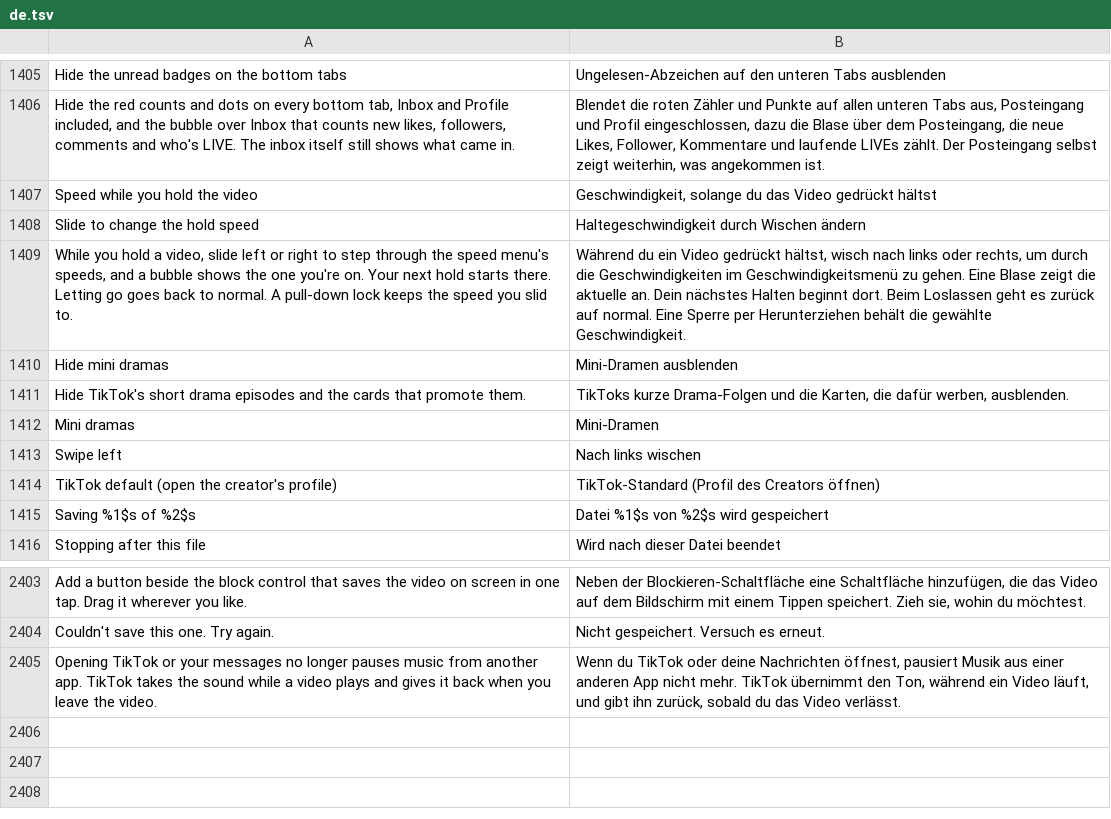
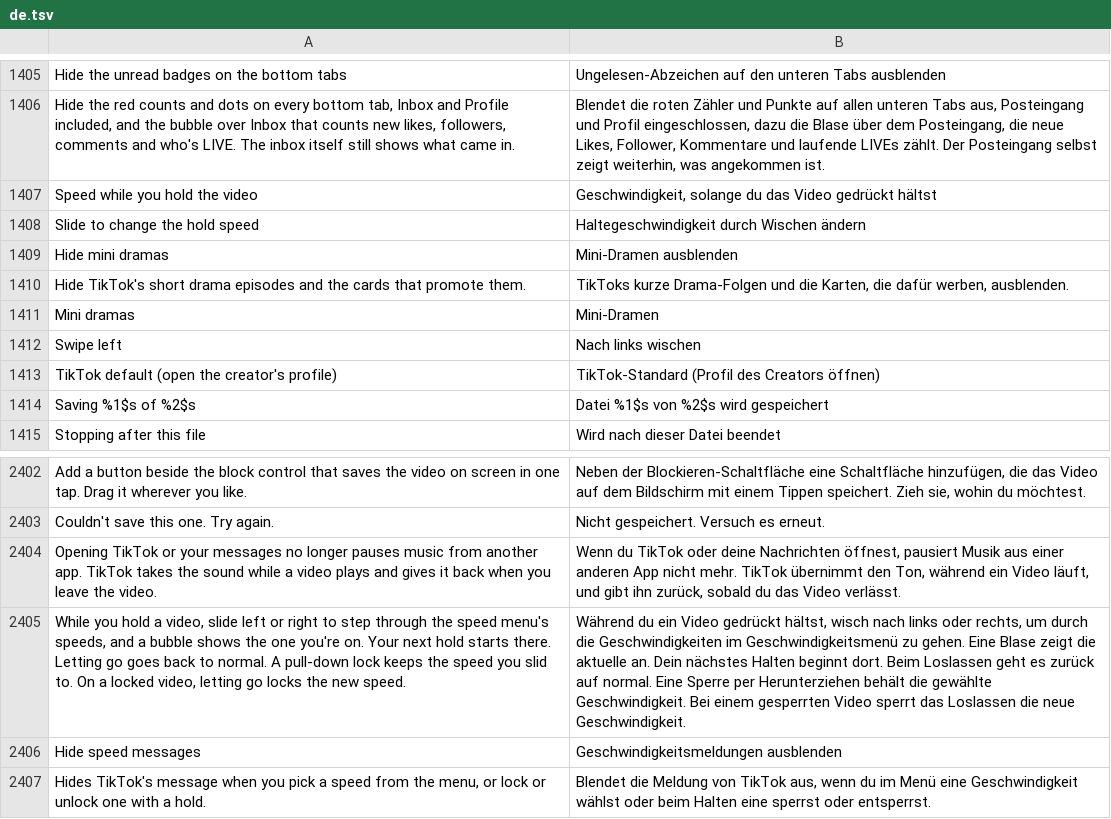
Before and after one commit to SysAdminDoc/HushFeed, a TSV file: extensions/tiktok/src/main/l10n/de.tsv, drawn as a sheet; only a part is shown, gaps mark what is left out; removed rows and columns are numbered as before the commit, all else as after; the diff names each change by its address in the sheet, - before the commit and + after, or states it on an @@ line.

```diff
--- a/extensions/tiktok/src/main/l10n/de.tsv
+++ b/extensions/tiktok/src/main/l10n/de.tsv
-row 1409: While you hold a video, slide left or right to step through the speed menu's speeds, and a bubble shows the one you're on. Your next hold starts there. Letting go goes back to normal. A pull-down lock keeps the speed you slid to. | Während du ein Video gedrückt hältst, wisch nach links oder rechts, um durch die Geschwindigkeiten im Geschwindigkeitsmenü zu gehen. Eine Blase zeigt die aktuelle an. Dein nächstes Halten beginnt dort. Beim Loslassen geht es zurück auf normal. Eine Sperre per Herunterziehen behält die gewählte Geschwindigkeit.
+row 2405: While you hold a video, slide left or right to step through the speed menu's speeds, and a bubble shows the one you're on. Your next hold starts there. Letting go goes back to normal. A pull-down lock keeps the speed you slid to. On a locked video, letting go locks the new speed. | Während du ein Video gedrückt hältst, wisch nach links oder rechts, um durch die Geschwindigkeiten im Geschwindigkeitsmenü zu gehen. Eine Blase zeigt die aktuelle an. Dein nächstes Halten beginnt dort. Beim Loslassen geht es zurück auf normal. Eine Sperre per Herunterziehen behält die gewählte Geschwindigkeit. Bei einem gesperrten Video sperrt das Loslassen die neue Geschwindigkeit.
+row 2406: Hide speed messages | Geschwindigkeitsmeldungen ausblenden
+row 2407: Hides TikTok's message when you pick a speed from the menu, or lock or unlock one with a hold. | Blendet die Meldung von TikTok aus, wenn du im Menü eine Geschwindigkeit wählst oder beim Halten eine sperrst oder entsperrst.
```
Also changed, not shown: extensions/tiktok/src/main/l10n/az.tsv, extensions/tiktok/src/main/l10n/in.csv, 32 other files.
